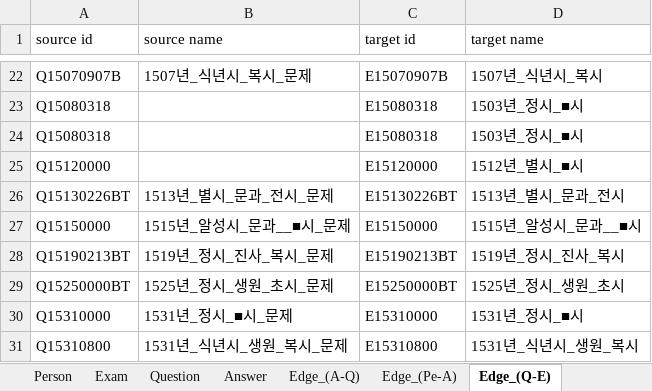
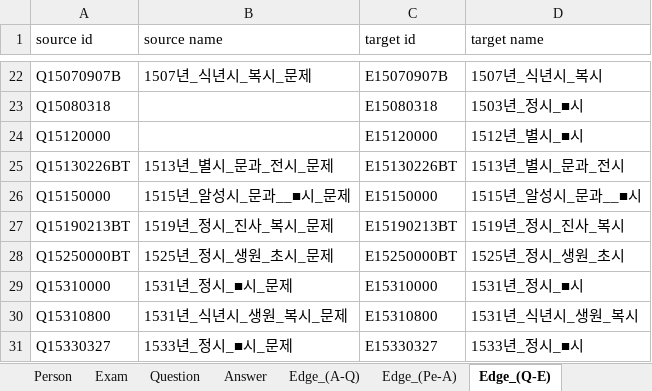
Before and after one commit to songhune/korean_R-CoA, an Excel workbook: data/munjib/EPQA2.xlsx, sheet Edge_(Q-E), drawn as a sheet; only a part is shown, gaps mark what is left out; the shorter side is filled out with more unchanged rows; values as stored, in another font and other column widths than the file's, no borders; the diff names each change by its address in the sheet, - before the commit and + after, or states it on an @@ line.

```diff
--- a/data/munjib/EPQA2.xlsx (sheet Edge_(Q-E))
+++ b/data/munjib/EPQA2.xlsx (sheet Edge_(Q-E))
-row 24: Q15080318 |  | E15080318 | 1503년_정시_■시
```
Also changed, not shown: sheet Answer, sheet Person, sheet Exam, sheet Edge_(A-Q), sheet Edge_(Pe-A), 5 other files.
